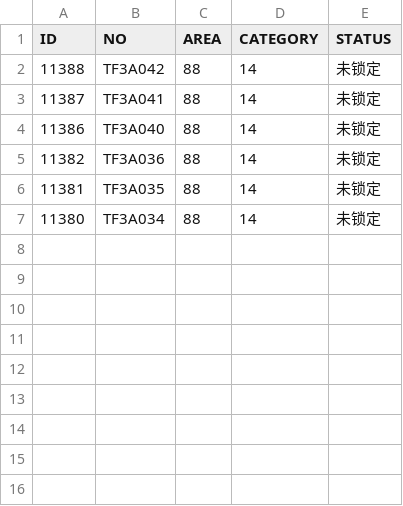
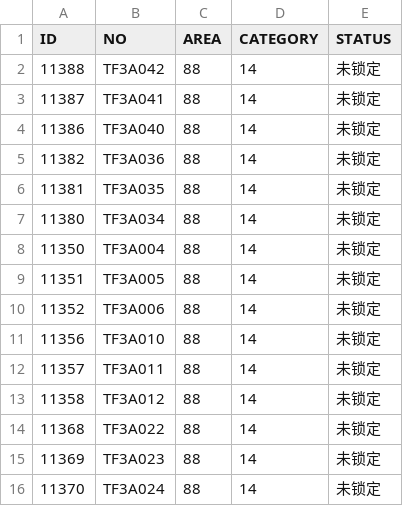
Before and after one commit to HeDoa/CSU-Library, a CSV file: seat.csv, drawn as a sheet; the diff names each change by its address in the sheet, - before the commit and + after, or states it on an @@ line.

Commit message:
Update seat.csv

```diff
--- a/seat.csv
+++ b/seat.csv
+row 8: 11350 | TF3A004 | 88 | 14 | 未锁定
+row 9: 11351 | TF3A005 | 88 | 14 | 未锁定
+row 10: 11352 | TF3A006 | 88 | 14 | 未锁定
+row 11: 11356 | TF3A010 | 88 | 14 | 未锁定
+row 12: 11357 | TF3A011 | 88 | 14 | 未锁定
+row 13: 11358 | TF3A012 | 88 | 14 | 未锁定
+row 14: 11368 | TF3A022 | 88 | 14 | 未锁定
+row 15: 11369 | TF3A023 | 88 | 14 | 未锁定
+row 16: 11370 | TF3A024 | 88 | 14 | 未锁定
```
